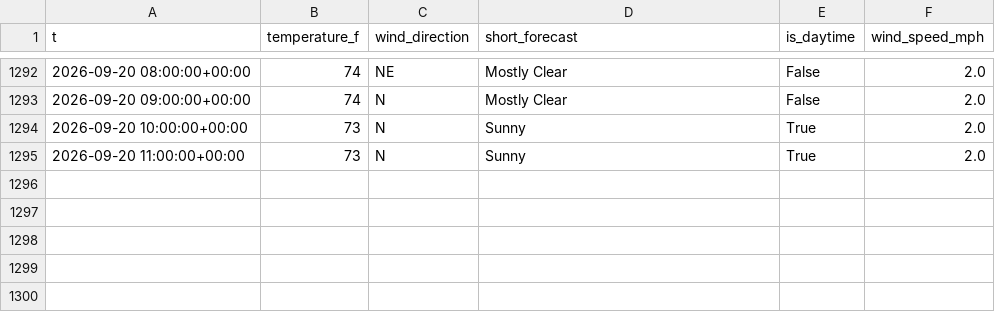
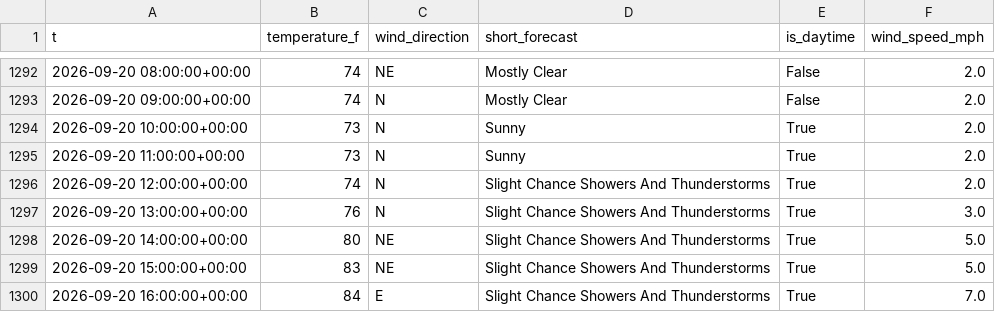
Before and after one commit to richardmhuse/do-not-hit-the-bridge-V2, a CSV file: data/raw/weather.csv, drawn as a sheet; only a part is shown, gaps mark what is left out.

```diff
--- a/data/raw/weather.csv
+++ b/data/raw/weather.csv
@@ -1295 +1295,6 @@ t,temperature_f,wind_direction,short_forecast,is_daytime,wind_speed_mph
 2026-09-20 11:00:00+00:00,73,N,Sunny,True,2.0
+2026-09-20 12:00:00+00:00,74,N,Slight Chance Showers And Thunderstorms,True,2.0
+2026-09-20 13:00:00+00:00,76,N,Slight Chance Showers And Thunderstorms,True,3.0
+2026-09-20 14:00:00+00:00,80,NE,Slight Chance Showers And Thunderstorms,True,5.0
+2026-09-20 15:00:00+00:00,83,NE,Slight Chance Showers And Thunderstorms,True,5.0
+2026-09-20 16:00:00+00:00,84,E,Slight Chance Showers And Thunderstorms,True,7.0
```
Also changed, not shown: data/processed/forecast.csv, data/raw/lunar.csv, 39 other files.
